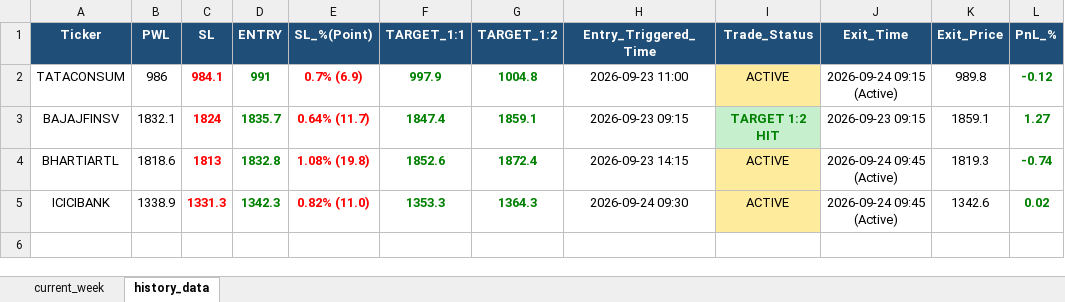
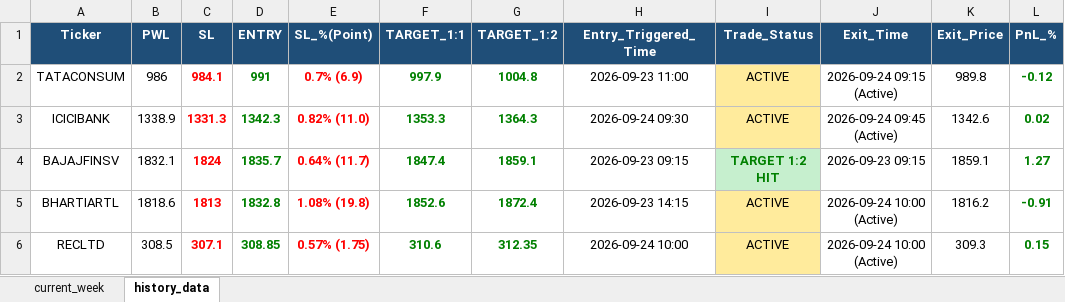
Before and after one commit to chandancv62-mtf/telegram-notifier, an Excel workbook: data/trade_tracker_results.xlsx, sheet history_data, drawn as a sheet; values as stored, in another font and other column widths than the file's, no borders; addresses are those after the commit; the diff names each change by its address in the sheet, - before the commit and + after, or states it on an @@ line.

```diff
--- a/data/trade_tracker_results.xlsx (sheet history_data)
+++ b/data/trade_tracker_results.xlsx (sheet history_data)
@@ row 5 moved to row 3: ICICIBANK @@
-J5 (Exit_Time): 2026-09-24 09:45 (Active)
+J5 (Exit_Time): 2026-09-24 10:00 (Active)
-K5 (Exit_Price): 1819.3
+K5 (Exit_Price): 1816.2
-L5 (PnL_%): -0.74
+L5 (PnL_%): -0.91
+row 6: RECLTD | 308.5 | 307.1 | 308.85 | 0.57% (1.75) | 310.6 | 312.35 | 2026-09-24 10:00 | ACTIVE | 2026-09-24 10:00 (Active) | 309.3 | 0.15
```
Also changed, not shown: sheet current_week, data/weekly_final_trading_signals.xlsx.
